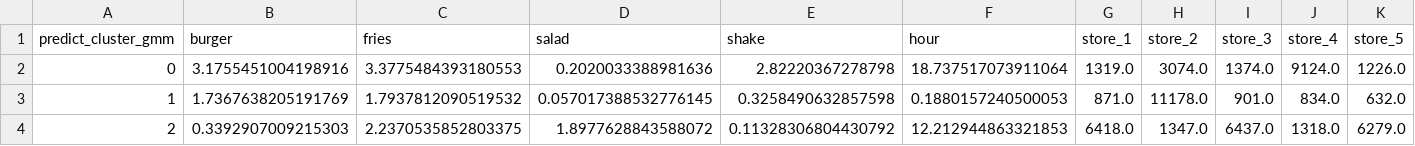
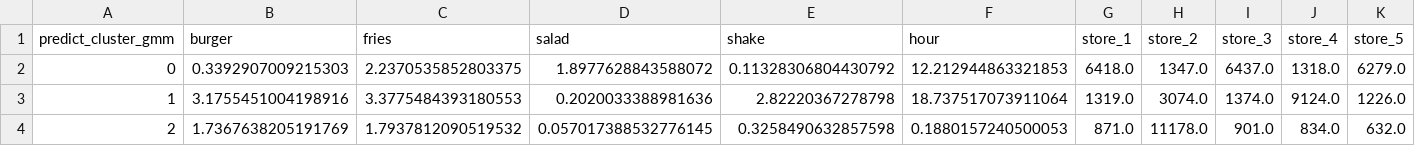
Before and after one commit to YanchengHe/DMA_Kmeans, a CSV file: gmm_cluster_summary.csv, drawn as a sheet; only a part is shown; removed rows and columns are numbered as before the commit, all else as after; rows hold the shown columns only; the diff names each change by its address in the sheet, - before the commit and + after, or states it on an @@ line.

```diff
--- a/gmm_cluster_summary.csv
+++ b/gmm_cluster_summary.csv
+row 2: 0 | 0.3392907009215303 | 2.2370535852803375 | 1.8977628843588072 | 0.11328306804430792 | 12.212944863321853 | 6418.0 | 1347.0 | 6437.0 | 1318.0 | 6279.0
-A3 (predict_cluster_gmm): 0
+A3 (predict_cluster_gmm): 1
-A4 (predict_cluster_gmm): 1
+A4 (predict_cluster_gmm): 2
-row 4: 2 | 0.3392907009215303 | 2.2370535852803375 | 1.8977628843588072 | 0.11328306804430792 | 12.212944863321853 | 6418.0 | 1347.0 | 6437.0 | 1318.0 | 6279.0
```
Also changed, not shown: Kmeans_output.csv, store_locations.csv, 1 other file.
